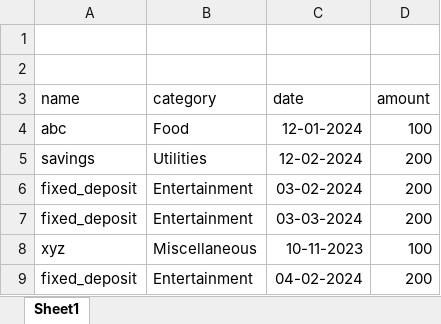
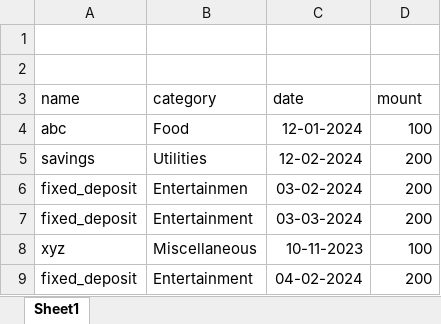
Before and after one commit to stavan-bhagat-mind/xl-task, an Excel workbook: xl-task.xlsx, sheet Sheet1, drawn as a sheet; values as stored, in another font and other column widths than the file's, no borders; the diff names each change by its address in the sheet, - before the commit and + after, or states it on an @@ line.

```diff
--- a/xl-task.xlsx (sheet Sheet1)
+++ b/xl-task.xlsx (sheet Sheet1)
-D3: amount
+D3: mount
-B6 (category): Entertainment
+B6 (category): Entertainmen
```
Also changed, not shown: 2 other files.
